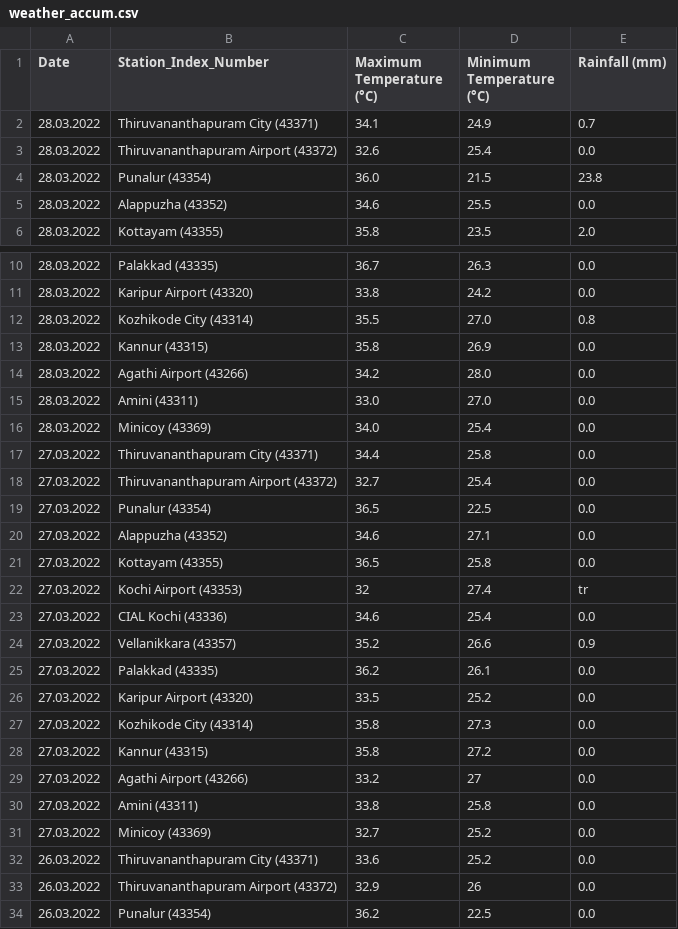
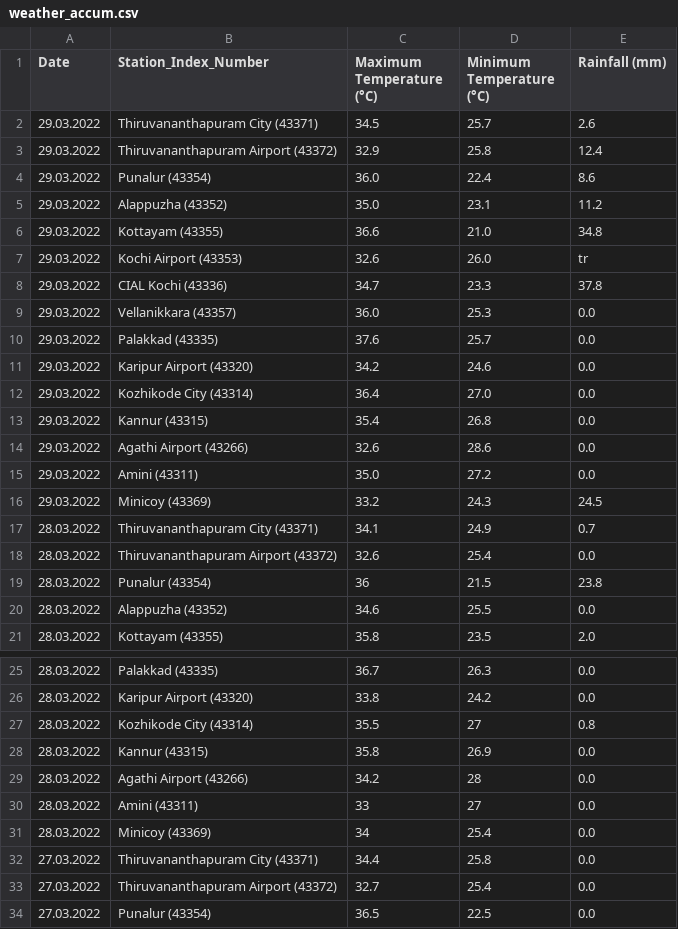
Before and after one commit to Open-Oven/kerala-weather-collector, a CSV file: data/weather_accum.csv, drawn as a sheet; only a part is shown, gaps mark what is left out; the shorter side is filled out with more unchanged rows.

```diff
--- a/data/weather_accum.csv
+++ b/data/weather_accum.csv
@@ -1,5 +1,20 @@
 Date,Station_Index_Number,Maximum Temperature (°C),Minimum Temperature (°C),Rainfall (mm)
+29.03.2022,Thiruvananthapuram City (43371),34.5,25.7,2.6
+29.03.2022,Thiruvananthapuram Airport (43372),32.9,25.8,12.4
+29.03.2022,Punalur (43354),36.0,22.4,8.6
+29.03.2022,Alappuzha (43352),35.0,23.1,11.2
+29.03.2022,Kottayam (43355),36.6,21.0,34.8
+29.03.2022,Kochi Airport (43353),32.6,26.0,tr
+29.03.2022,CIAL Kochi (43336),34.7,23.3,37.8
+29.03.2022,Vellanikkara (43357),36.0,25.3,0.0
+29.03.2022,Palakkad (43335),37.6,25.7,0.0
+29.03.2022,Karipur Airport (43320),34.2,24.6,0.0
+29.03.2022,Kozhikode City (43314),36.4,27.0,0.0
+29.03.2022,Kannur (43315),35.4,26.8,0.0
+29.03.2022,Agathi Airport (43266),32.6,28.6,0.0
+29.03.2022,Amini (43311),35.0,27.2,0.0
+29.03.2022,Minicoy (43369),33.2,24.3,24.5
 28.03.2022,Thiruvananthapuram City (43371),34.1,24.9,0.7
 28.03.2022,Thiruvananthapuram Airport (43372),32.6,25.4,0.0
-28.03.2022,Punalur (43354),36.0,21.5,23.8
+28.03.2022,Punalur (43354),36,21.5,23.8
 28.03.2022,Alappuzha (43352),34.6,25.5,0.0
@@ -11,7 +26,7 @@ Date,Station_Index_Number,Maximum Temperature (°C),Minimum Temperature (°C),Ra
 28.03.2022,Karipur Airport (43320),33.8,24.2,0.0
-28.03.2022,Kozhikode City (43314),35.5,27.0,0.8
+28.03.2022,Kozhikode City (43314),35.5,27,0.8
 28.03.2022,Kannur (43315),35.8,26.9,0.0
-28.03.2022,Agathi Airport (43266),34.2,28.0,0.0
-28.03.2022,Amini (43311),33.0,27.0,0.0
-28.03.2022,Minicoy (43369),34.0,25.4,0.0
+28.03.2022,Agathi Airport (43266),34.2,28,0.0
+28.03.2022,Amini (43311),33,27,0.0
+28.03.2022,Minicoy (43369),34,25.4,0.0
 27.03.2022,Thiruvananthapuram City (43371),34.4,25.8,0.0
```
Also changed, not shown: 1 other file.
